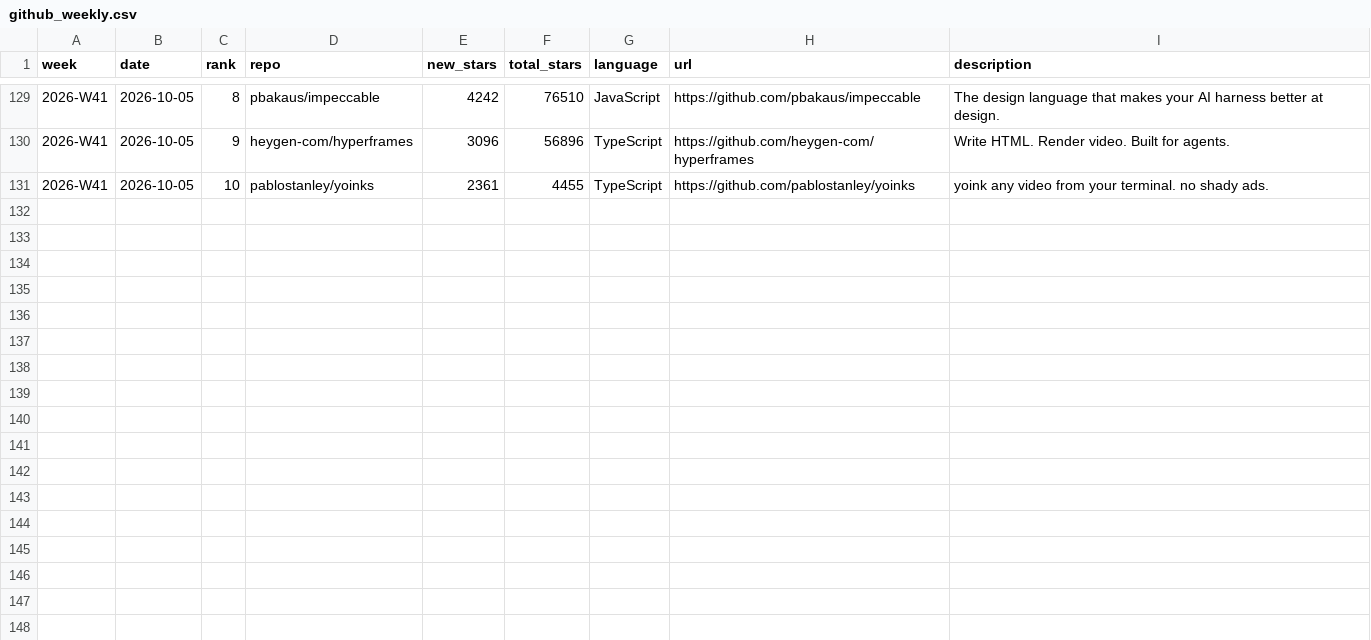
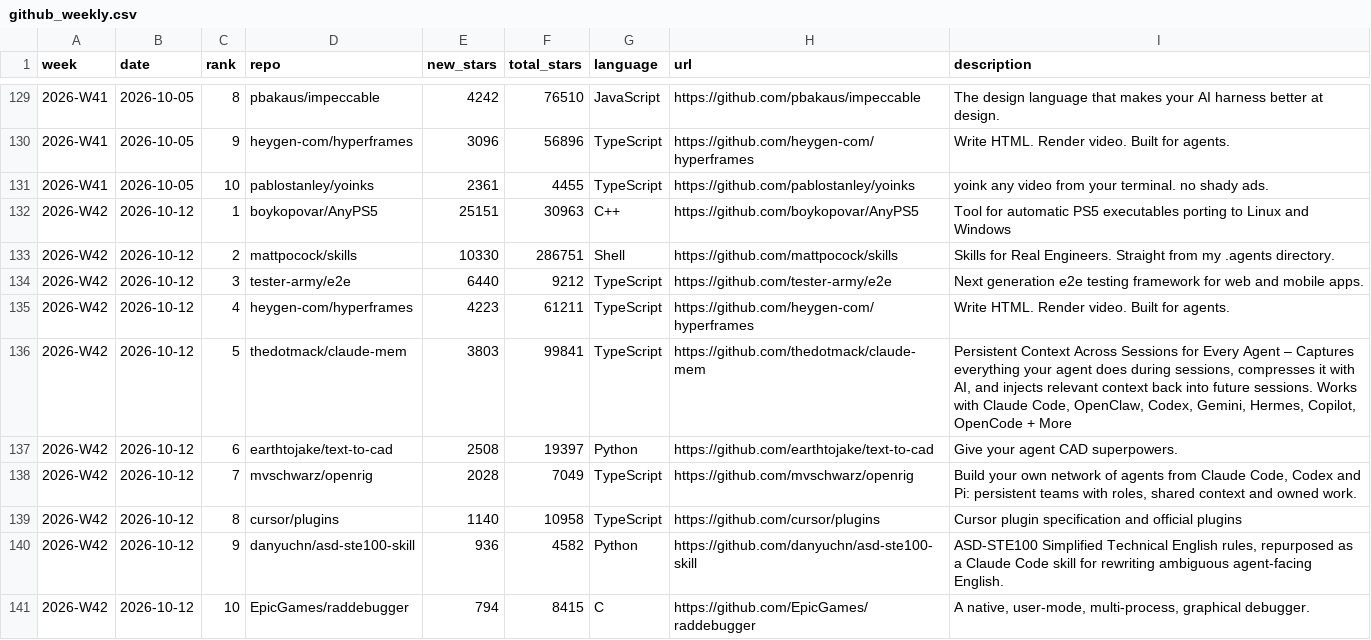
Before and after one commit to FunnymeowwooV0/star-observatory, a CSV file: data/github_weekly.csv, drawn as a sheet; only a part is shown, gaps mark what is left out.

```diff
--- a/data/github_weekly.csv
+++ b/data/github_weekly.csv
@@ -131 +131,11 @@ week,date,rank,repo,new_stars,total_stars,language,url,description
 2026-W41,2026-10-05,10,pablostanley/yoinks,2361,4455,TypeScript,https://github.com/pablostanley/yoinks,yoink any video from your terminal. no shady ads.
+2026-W42,2026-10-12,1,boykopovar/AnyPS5,25151,30963,C++,https://github.com/boykopovar/AnyPS5,Tool for automatic PS5 executables porting to Linux and Windows
+2026-W42,2026-10-12,2,mattpocock/skills,10330,286751,Shell,https://github.com/mattpocock/skills,Skills for Real Engineers. Straight from my .agents directory.
+2026-W42,2026-10-12,3,tester-army/e2e,6440,9212,TypeScript,https://github.com/tester-army/e2e,Next generation e2e testing framework for web and mobile apps.
+2026-W42,2026-10-12,4,heygen-com/hyperframes,4223,61211,TypeScript,https://github.com/heygen-com/hyperframes,Write HTML. Render video. Built for agents.
+2026-W42,2026-10-12,5,thedotmack/claude-mem,3803,99841,TypeScript,https://github.com/thedotmack/claude-mem,"Persistent Context Across Sessions for Every Agent – Captures everything your agent does during sessions, compresses it with AI, and injects relevant context back into future sessions. Works with Claude Code, OpenClaw, Codex, Gemini, Hermes, Copilot, OpenCode + More"
+2026-W42,2026-10-12,6,earthtojake/text-to-cad,2508,19397,Python,https://github.com/earthtojake/text-to-cad,Give your agent CAD superpowers.
+2026-W42,2026-10-12,7,mvschwarz/openrig,2028,7049,TypeScript,https://github.com/mvschwarz/openrig,"Build your own network of agents from Claude Code, Codex and Pi: persistent teams with roles, shared context and owned work."
+2026-W42,2026-10-12,8,cursor/plugins,1140,10958,TypeScript,https://github.com/cursor/plugins,Cursor plugin specification and official plugins
+2026-W42,2026-10-12,9,danyuchn/asd-ste100-skill,936,4582,Python,https://github.com/danyuchn/asd-ste100-skill,"ASD-STE100 Simplified Technical English rules, repurposed as a Claude Code skill for rewriting ambiguous agent-facing English."
+2026-W42,2026-10-12,10,EpicGames/raddebugger,794,8415,C,https://github.com/EpicGames/raddebugger,"A native, user-mode, multi-process, graphical debugger."
```
Also changed, not shown: 1 other file.
